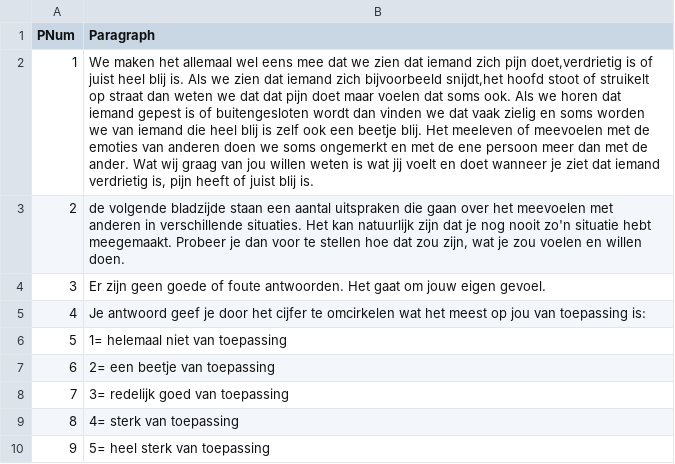
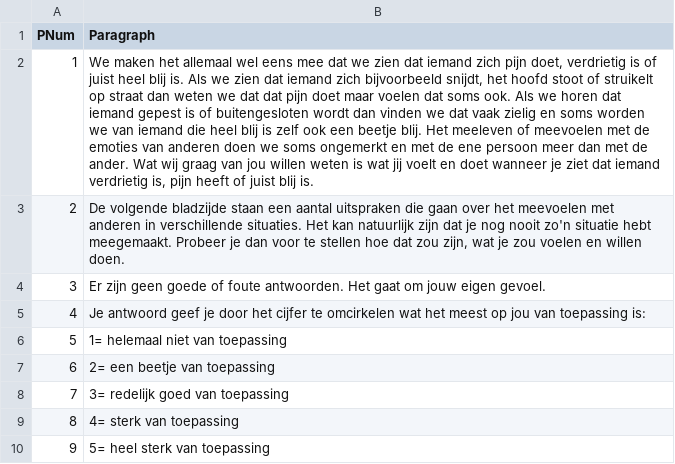
Before and after one commit to sodascience/empathy-viz, a CSV file: data/introduction.csv, drawn as a sheet; the diff names each change by its address in the sheet, - before the commit and + after, or states it on an @@ line.

```diff
--- a/data/introduction.csv
+++ b/data/introduction.csv
-B2 (Paragraph): …zich pijn doet,verdrietig is of juist heel blij is. Als we zien dat iemand zich bijvoorbeeld snijdt,het hoofd stoot…
+B2 (Paragraph): …zich pijn doet, verdrietig is of juist heel blij is. Als we zien dat iemand zich bijvoorbeeld snijdt, het hoofd stoot…
-B3 (Paragraph): de volgende bladzijde…
+B3 (Paragraph): De volgende bladzijde…
```
Also changed, not shown: data/RadioMatrixFrame.csv, 2 other files.
